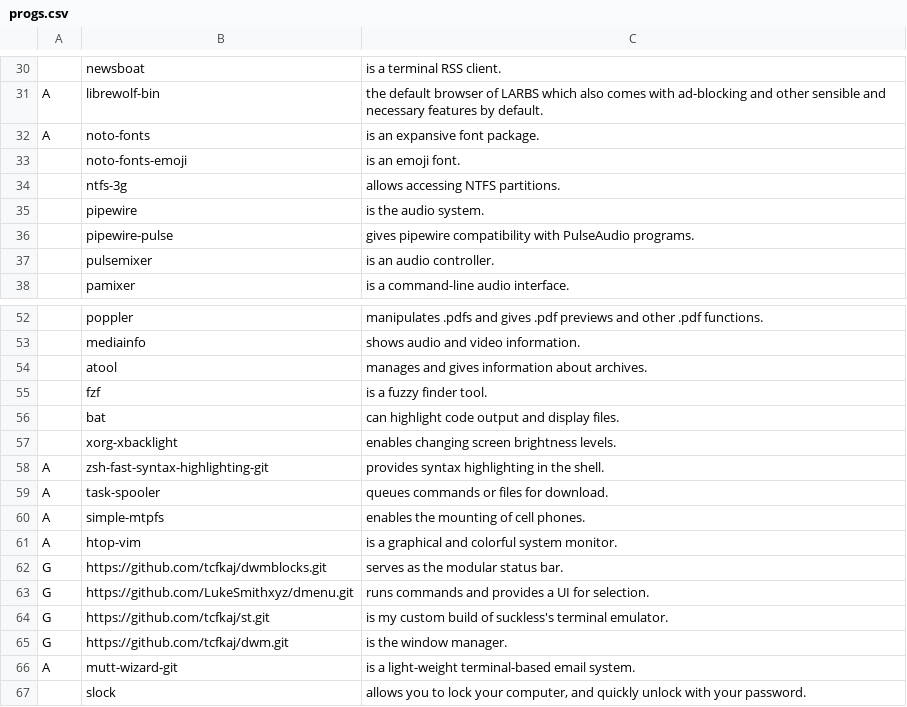
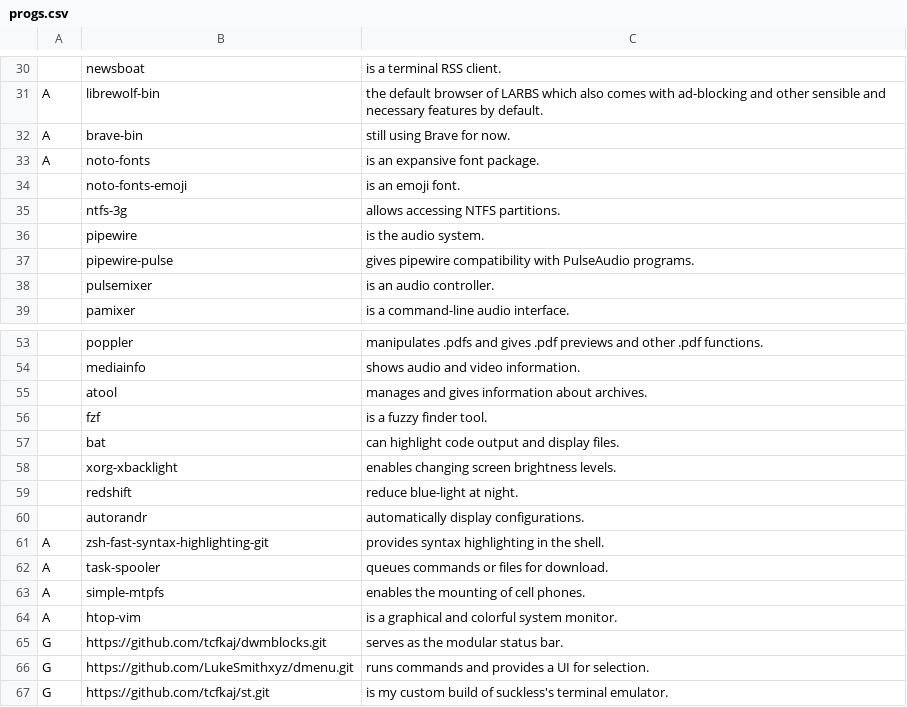
Before and after one commit to tcfkaj/LARBS, a CSV file: progs.csv, drawn as a sheet; only a part is shown, gaps mark what is left out; the shorter side is filled out with more unchanged rows; the diff names each change by its address in the sheet, - before the commit and + after, or states it on an @@ line.

Commit message:
feat/ add progs

```diff
--- a/progs.csv
+++ b/progs.csv
+row 32: A | brave-bin | still using Brave for now.
+row 59:  | redshift | reduce blue-light at night.
+row 60:  | autorandr | automatically display configurations.
```
